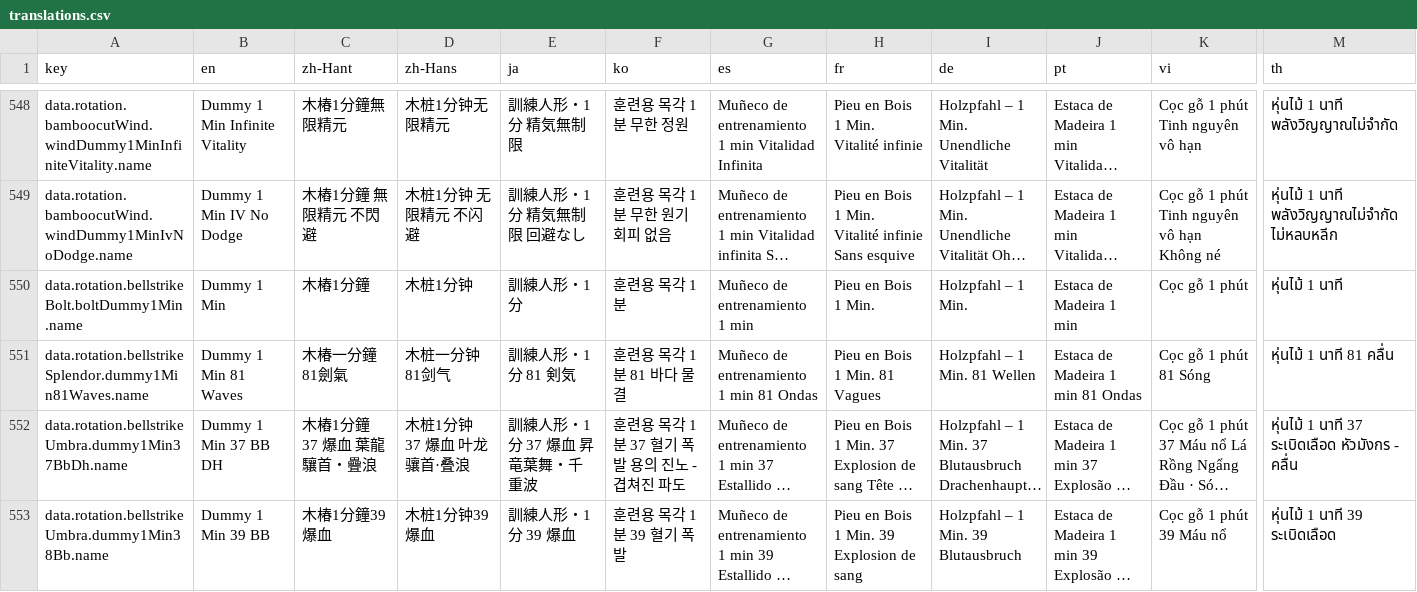
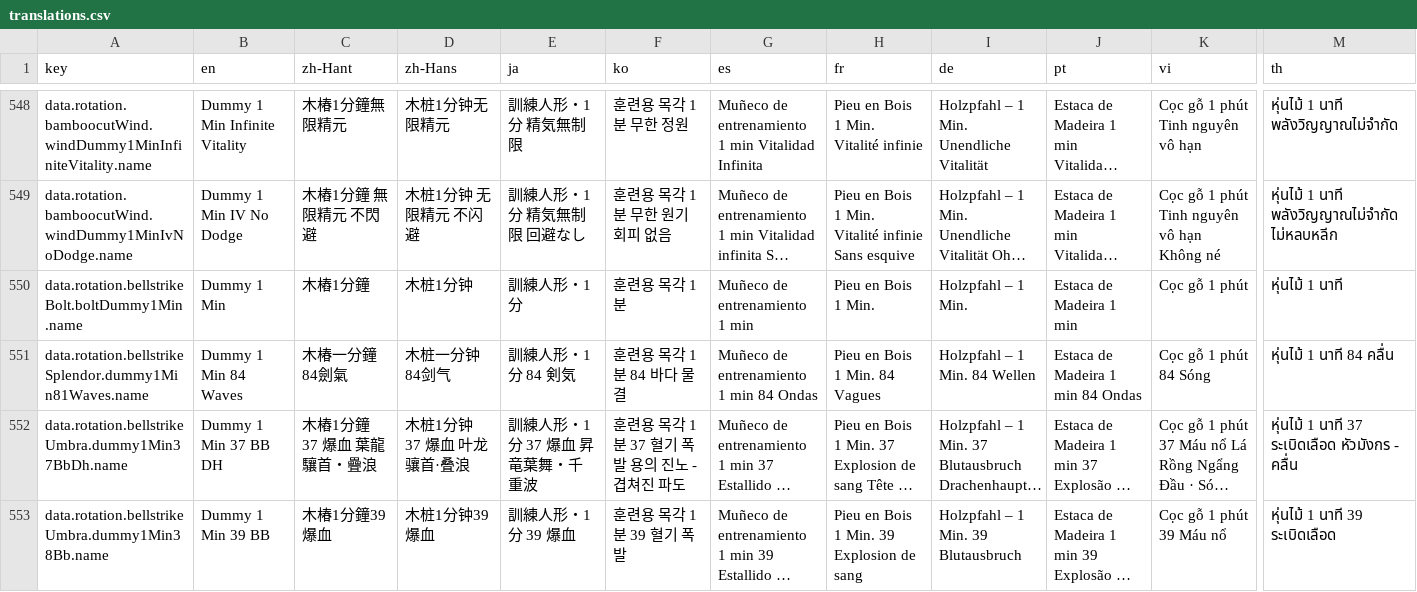
Before and after one commit to greydust/where-builds-meet, a CSV file: locales/translations.csv, drawn as a sheet; only a part is shown, gaps mark what is left out; long unchanged cells end in …; the diff covers the shown part only; the diff names each change by its address in the sheet, - before the commit and + after, or states it on an @@ line.

Commit message:
Improve Splendor's dummy rotation to 84 waves.
Preserve Peerless Stance for a charged release while including the required Deflect cancels and enough Endurance for the closing cast.

```diff
--- a/locales/translations.csv
+++ b/locales/translations.csv
-B551 (en): Dummy 1 Min 81 Waves
+B551 (en): Dummy 1 Min 84 Waves
-C551 (zh-Hant): 木椿一分鐘81劍氣
+C551 (zh-Hant): 木椿一分鐘84劍氣
-D551 (zh-Hans): 木桩一分钟81剑气
+D551 (zh-Hans): 木桩一分钟84剑气
-E551 (ja): 訓練人形・1分 81 剣気
+E551 (ja): 訓練人形・1分 84 剣気
-F551 (ko): 훈련용 목각 1분 81 바다 물결
+F551 (ko): 훈련용 목각 1분 84 바다 물결
-G551 (es): Muñeco de entrenamiento 1 min 81 Ondas
+G551 (es): Muñeco de entrenamiento 1 min 84 Ondas
-H551 (fr): Pieu en Bois 1 Min. 81 Vagues
+H551 (fr): Pieu en Bois 1 Min. 84 Vagues
-I551 (de): Holzpfahl – 1 Min. 81 Wellen
+I551 (de): Holzpfahl – 1 Min. 84 Wellen
-J551 (pt): Estaca de Madeira 1 min 81 Ondas
+J551 (pt): Estaca de Madeira 1 min 84 Ondas
-K551 (vi): Cọc gỗ 1 phút 81 Sóng
+K551 (vi): Cọc gỗ 1 phút 84 Sóng
-M551 (th): หุ่นไม้ 1 นาที 81 คลื่น
+M551 (th): หุ่นไม้ 1 นาที 84 คลื่น
```
Also changed, not shown: 1 edited cell elsewhere in this file, 17 other files.
